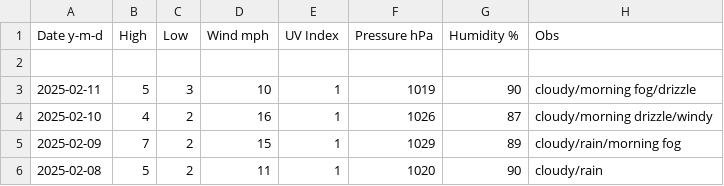
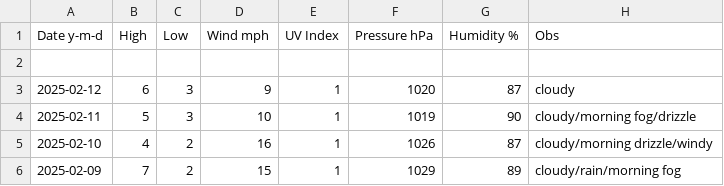
Before and after one commit to tu2/xyz_d, a CSV file: xyz_d_25.csv, drawn as a sheet; only a part is shown; the shorter side is filled out with more unchanged rows; the diff names each change by its address in the sheet, - before the commit and + after, or states it on an @@ line.

Commit message:
Update xyz_d_25.csv

```diff
--- a/xyz_d_25.csv
+++ b/xyz_d_25.csv
+row 3: 2025-02-12 | 6 | 3 | 9 | 1 | 1020 | 87 | cloudy
```
